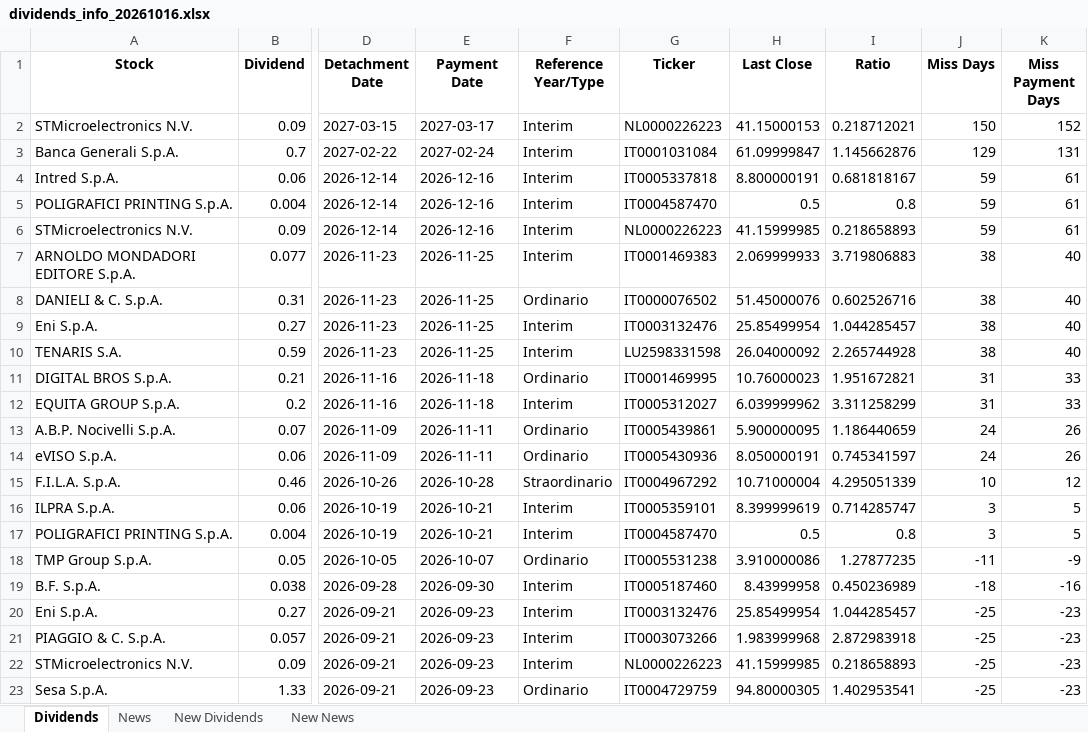
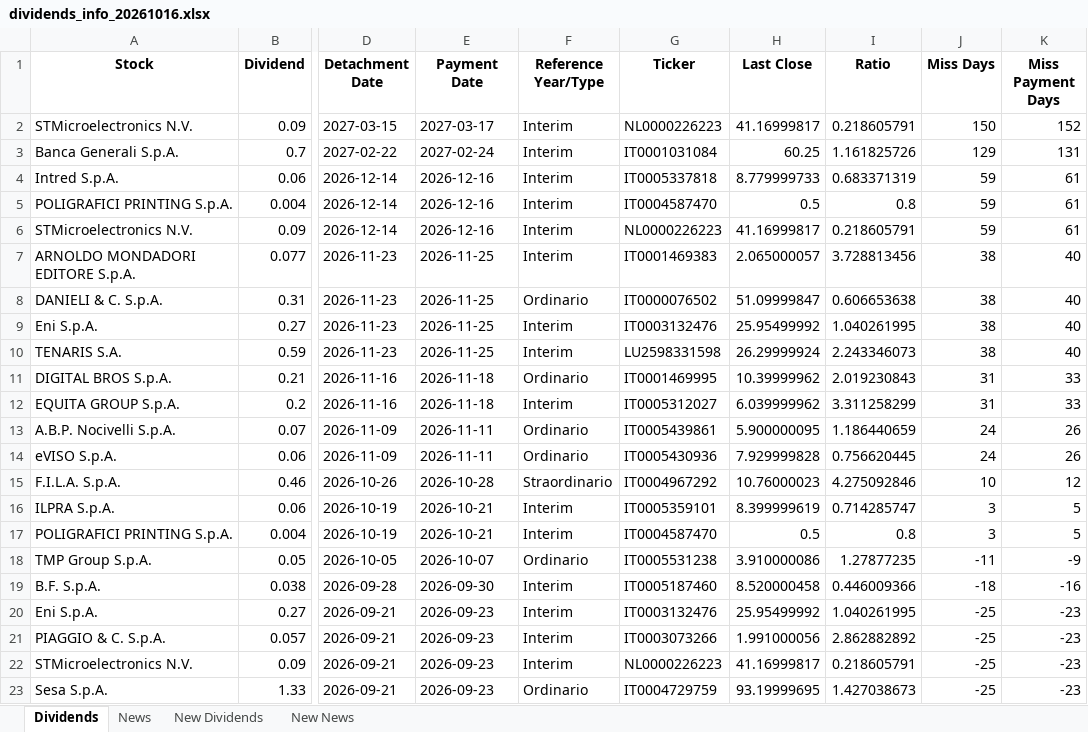
Before and after one commit to pattuallo/pattuallo.github.io, an Excel workbook: data/dividends_info_20261016.xlsx, sheet Dividends, drawn as a sheet; only a part is shown, gaps mark what is left out; values as stored, in another font and other column widths than the file's, no borders; the diff names each change by its address in the sheet, - before the commit and + after, or states it on an @@ line.

```diff
--- a/data/dividends_info_20261016.xlsx (sheet Dividends)
+++ b/data/dividends_info_20261016.xlsx (sheet Dividends)
-H2 (Last Close): 41.15000153
+H2 (Last Close): 41.16999817
-I2 (Ratio): 0.218712021
+I2 (Ratio): 0.218605791
-H3 (Last Close): 61.09999847
+H3 (Last Close): 60.25
-I3 (Ratio): 1.145662876
+I3 (Ratio): 1.161825726
-H4 (Last Close): 8.800000191
+H4 (Last Close): 8.779999733
-I4 (Ratio): 0.681818167
+I4 (Ratio): 0.683371319
-H6 (Last Close): 41.15999985
+H6 (Last Close): 41.16999817
-I6 (Ratio): 0.218658893
+I6 (Ratio): 0.218605791
-H7 (Last Close): 2.069999933
+H7 (Last Close): 2.065000057
-I7 (Ratio): 3.719806883
+I7 (Ratio): 3.728813456
-H8 (Last Close): 51.45000076
+H8 (Last Close): 51.09999847
-I8 (Ratio): 0.602526716
+I8 (Ratio): 0.606653638
-H9 (Last Close): 25.85499954
+H9 (Last Close): 25.95499992
-I9 (Ratio): 1.044285457
+I9 (Ratio): 1.040261995
-H10 (Last Close): 26.04000092
+H10 (Last Close): 26.29999924
-I10 (Ratio): 2.265744928
+I10 (Ratio): 2.243346073
-H11 (Last Close): 10.76000023
+H11 (Last Close): 10.39999962
-I11 (Ratio): 1.951672821
+I11 (Ratio): 2.019230843
-H14 (Last Close): 8.050000191
+H14 (Last Close): 7.929999828
-I14 (Ratio): 0.745341597
+I14 (Ratio): 0.756620445
-H15 (Last Close): 10.71000004
+H15 (Last Close): 10.76000023
-I15 (Ratio): 4.295051339
+I15 (Ratio): 4.275092846
-H19 (Last Close): 8.43999958
+H19 (Last Close): 8.520000458
-I19 (Ratio): 0.450236989
+I19 (Ratio): 0.446009366
-H20 (Last Close): 25.85499954
+H20 (Last Close): 25.95499992
-I20 (Ratio): 1.044285457
+I20 (Ratio): 1.040261995
-H21 (Last Close): 1.983999968
+H21 (Last Close): 1.991000056
-I21 (Ratio): 2.872983918
+I21 (Ratio): 2.862882892
-H22 (Last Close): 41.15999985
+H22 (Last Close): 41.16999817
-I22 (Ratio): 0.218658893
+I22 (Ratio): 0.218605791
-H23 (Last Close): 94.80000305
+H23 (Last Close): 93.19999695
-I23 (Ratio): 1.402953541
+I23 (Ratio): 1.427038673
```
Also changed, not shown: sheet News, 1 other file.
